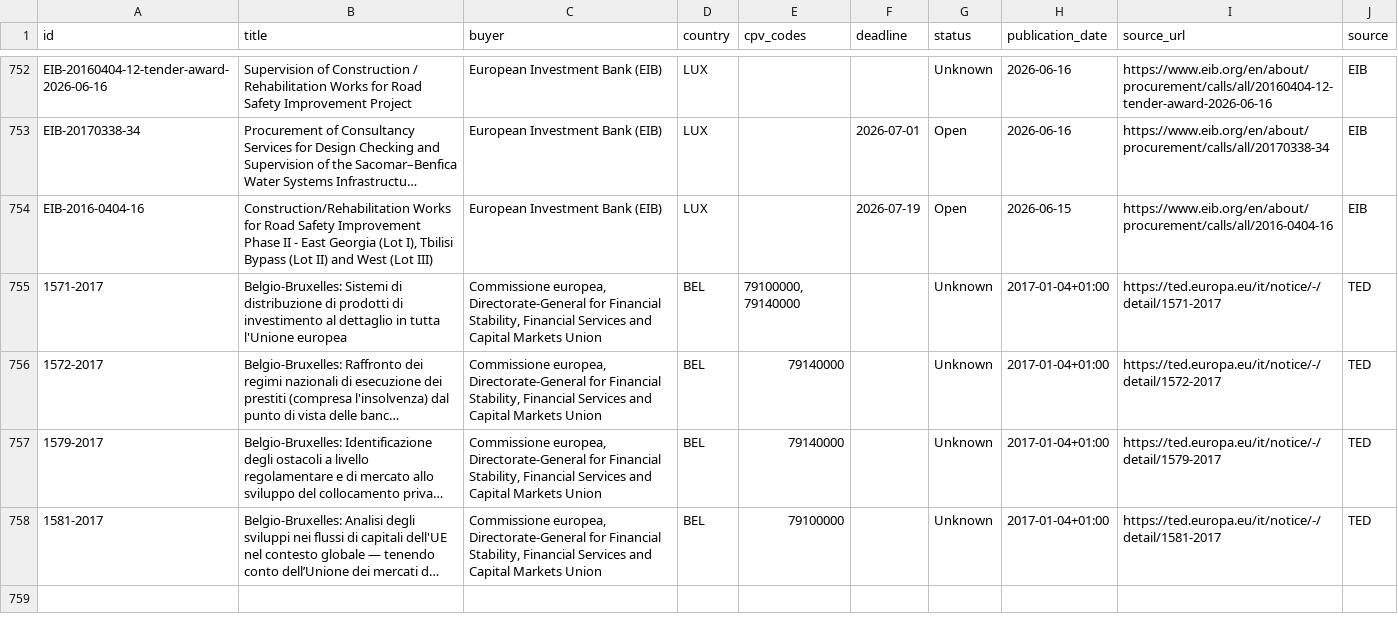
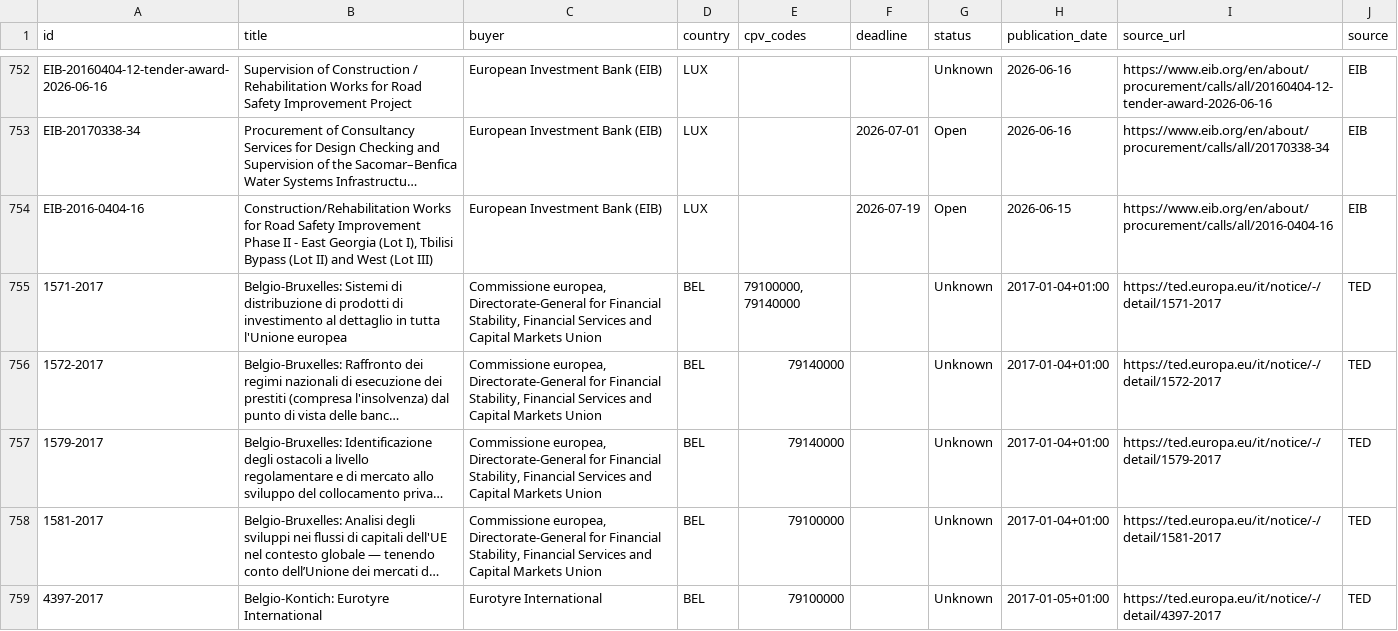
Before and after one commit to wodka2000/bei-tender-agent, a CSV file: output/tenders.csv, drawn as a sheet; only a part is shown, gaps mark what is left out; long unchanged cells end in …; the diff names each change by its address in the sheet, - before the commit and + after, or states it on an @@ line.

```diff
--- a/output/tenders.csv
+++ b/output/tenders.csv
+row 759: 4397-2017 | Belgio-Kontich: Eurotyre International | Eurotyre International | BEL | 79100000 |  | Unknown | 2017-01-05+01:00 | https://ted.europa.eu/it/notice/-/detail/4397-2017 | TED
```
Also changed, not shown: 1 other file.
